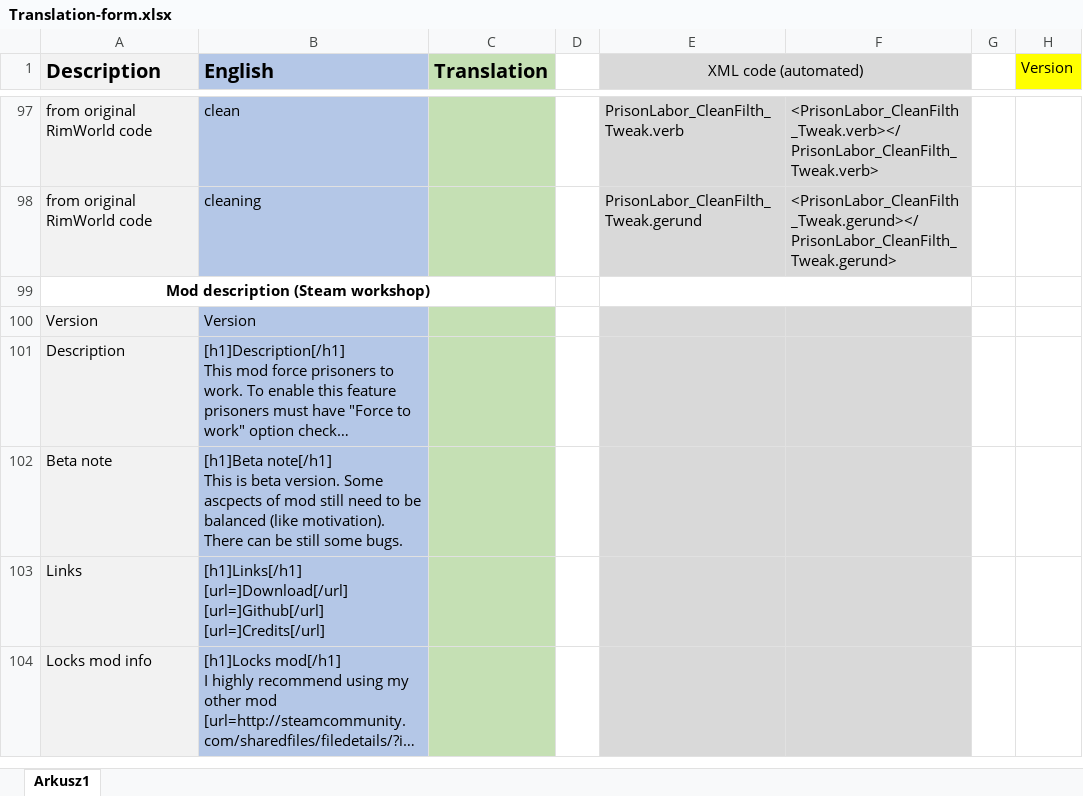
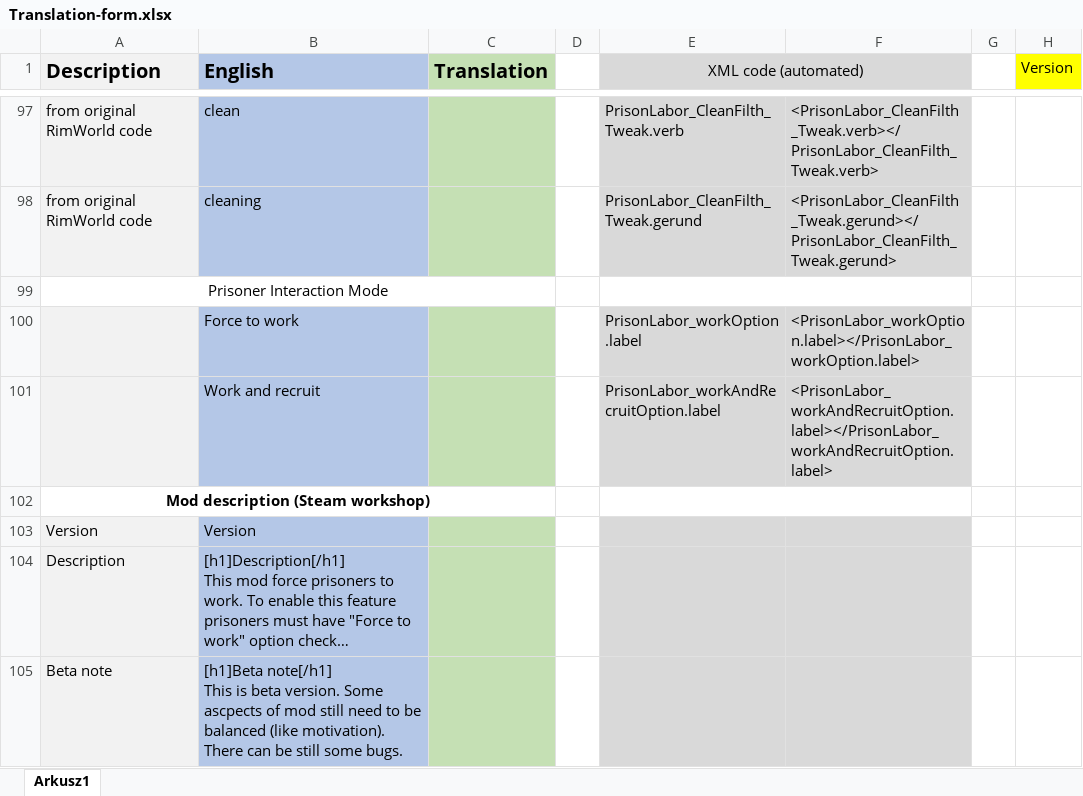
Before and after one commit to Aviuz/PrisonLabor, an Excel workbook: Translation sheets/Translation-form.xlsx, sheet Arkusz1, drawn as a sheet; only a part is shown, gaps mark what is left out; the shorter side is filled out with more unchanged rows; long unchanged cells end in …; values as stored, in another font and other column widths than the file's, no borders; the diff names each change by its address in the sheet, - before the commit and + after, or states it on an @@ line.

```diff
--- a/Translation sheets/Translation-form.xlsx (sheet Arkusz1)
+++ b/Translation sheets/Translation-form.xlsx (sheet Arkusz1)
+row 99: Prisoner Interaction Mode
+row 100:  | Force to work |  |  | PrisonLabor_workOption.label | <PrisonLabor_workOption.label></PrisonLabor_workOption.label>
+row 101:  | Work and recruit |  |  | PrisonLabor_workAndRecruitOption.label | <PrisonLabor_workAndRecruitOption.label></PrisonLabor_workAndRecruitOption.label>
```
Also changed, not shown: 1 other file.
